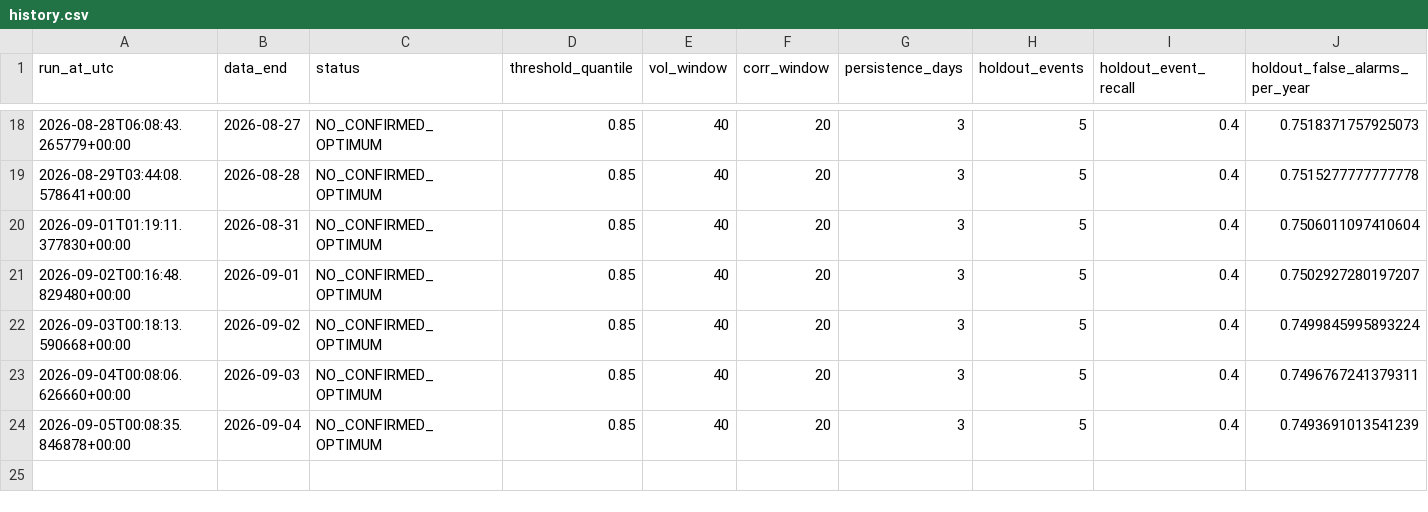
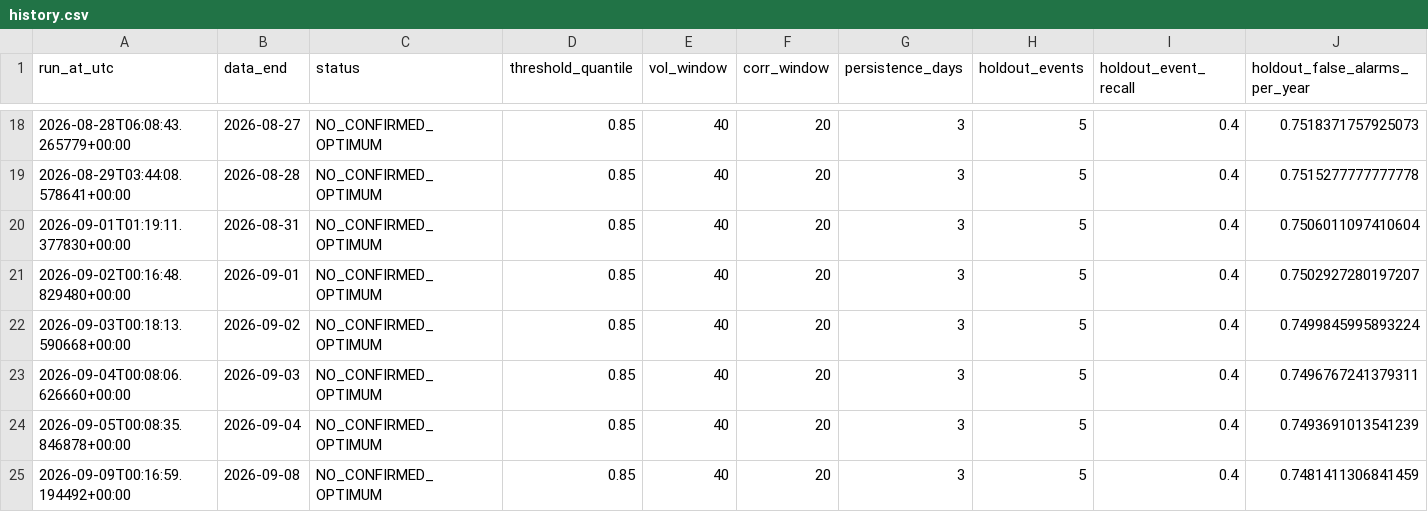
Before and after one commit to osskosc-lab/CORENO-market, a CSV file: results/history.csv, drawn as a sheet; only a part is shown, gaps mark what is left out; rows hold the shown columns only; the diff names each change by its address in the sheet, - before the commit and + after, or states it on an @@ line.

```diff
--- a/results/history.csv
+++ b/results/history.csv
+row 25: 2026-09-09T00:16:59.194492+00:00 | 2026-09-08 | NO_CONFIRMED_OPTIMUM | 0.85 | 40 | 20 | 3 | 5 | 0.4 | 0.7481411306841459
```
Also changed, not shown: results/latest_timeseries.csv, 3 other files.
